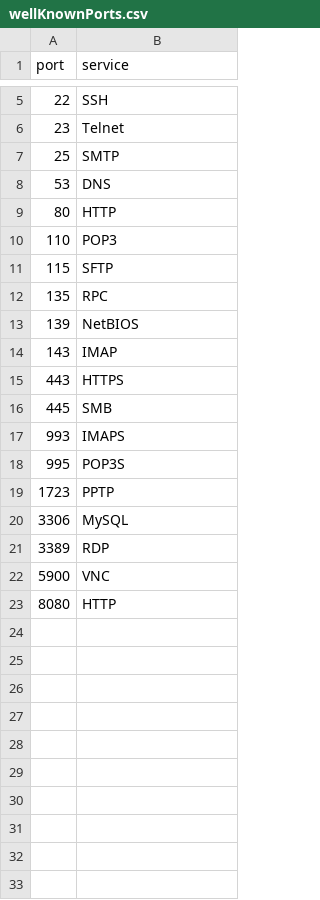
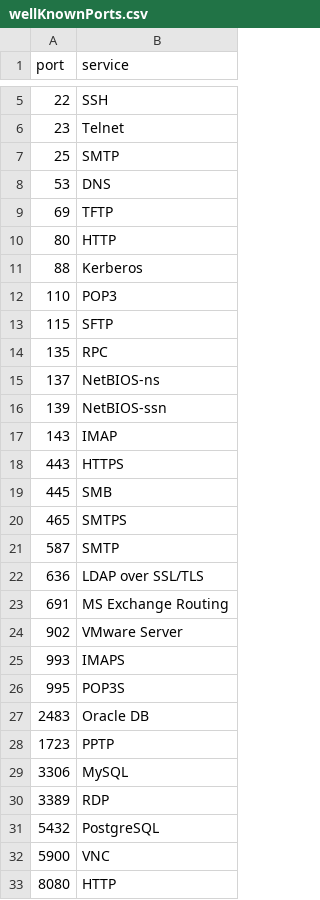
Before and after one commit to liviatanaka/port_scanner, a CSV file: wellKnownPorts.csv, drawn as a sheet; only a part is shown, gaps mark what is left out.

```diff
--- a/wellKnownPorts.csv
+++ b/wellKnownPorts.csv
@@ -8,3 +8,5 @@ port,service
 53,DNS
+69,TFTP
 80,HTTP
+88,Kerberos
 110,POP3
@@ -12,3 +14,4 @@ port,service
 135,RPC
-139,NetBIOS
+137,NetBIOS-ns
+139,NetBIOS-ssn
 143,IMAP
@@ -16,4 +19,10 @@ port,service
 445,SMB
+465,SMTPS
+587,SMTP
+636,LDAP over SSL/TLS
+691,MS Exchange Routing
+902,VMware Server
 993,IMAPS
 995,POP3S
+2483,Oracle DB
 1723,PPTP
@@ -21,2 +30,3 @@ port,service
 3389,RDP
+5432,PostgreSQL
 5900,VNC
```
Also changed, not shown: 3 other files.
